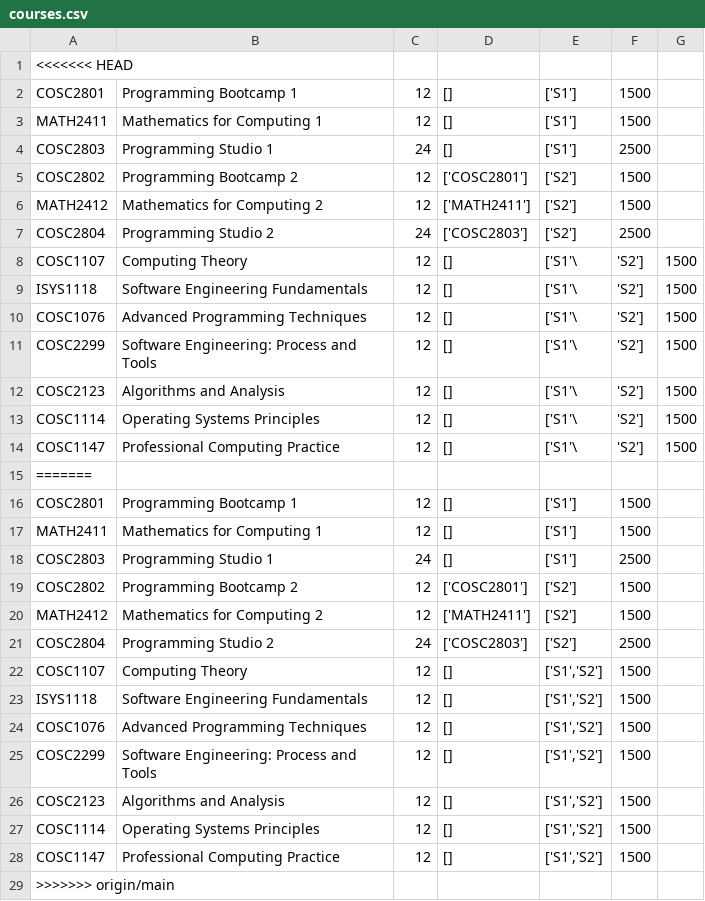
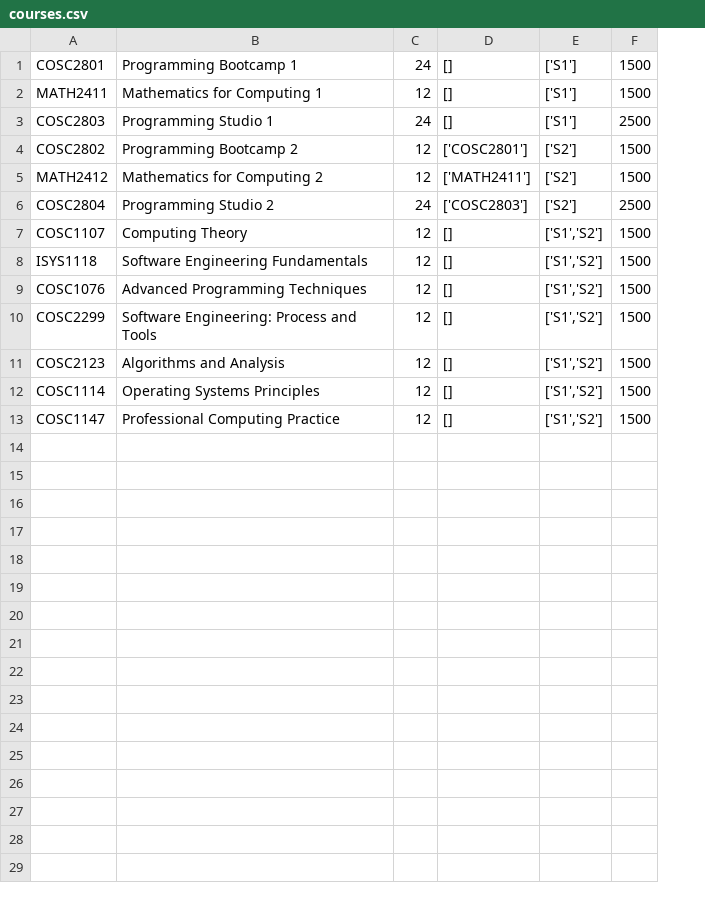
Before and after one commit to Meviii/IT-Studio-Part-2, a CSV file: data/courses.csv, drawn as a sheet; removed rows and columns are numbered as before the commit, all else as after; the diff names each change by its address in the sheet, - before the commit and + after, or states it on an @@ line.

```diff
--- a/data/courses.csv
+++ b/data/courses.csv
-column G, empty
-row 1: <<<<<<< HEAD
-C1: 12
+C1: 24
-row 3: MATH2411 | Mathematics for Computing 1 | 12 | [] | ['S1'] | 1500
-row 4: COSC2803 | Programming Studio 1 | 24 | [] | ['S1'] | 2500
-row 5: COSC2802 | Programming Bootcamp 2 | 12 | ['COSC2801'] | ['S2'] | 1500
-row 6: MATH2412 | Mathematics for Computing 2 | 12 | ['MATH2411'] | ['S2'] | 1500
-row 7: COSC2804 | Programming Studio 2 | 24 | ['COSC2803'] | ['S2'] | 2500
-row 8: COSC1107 | Computing Theory | 12 | [] | ['S1'\ | 'S2'] | 1500
-row 9: ISYS1118 | Software Engineering Fundamentals | 12 | [] | ['S1'\ | 'S2'] | 1500
-row 10: COSC1076 | Advanced Programming Techniques | 12 | [] | ['S1'\ | 'S2'] | 1500
-row 11: COSC2299 | Software Engineering: Process and Tools | 12 | [] | ['S1'\ | 'S2'] | 1500
-row 12: COSC2123 | Algorithms and Analysis | 12 | [] | ['S1'\ | 'S2'] | 1500
-row 13: COSC1114 | Operating Systems Principles | 12 | [] | ['S1'\ | 'S2'] | 1500
-row 14: COSC1147 | Professional Computing Practice | 12 | [] | ['S1'\ | 'S2'] | 1500
-row 15: =======
-row 16: COSC2801 | Programming Bootcamp 1 | 12 | [] | ['S1'] | 1500
-row 29: >>>>>>> origin/main
```
Also changed, not shown: data/semesters.csv, data/students.csv, 2 other files.
